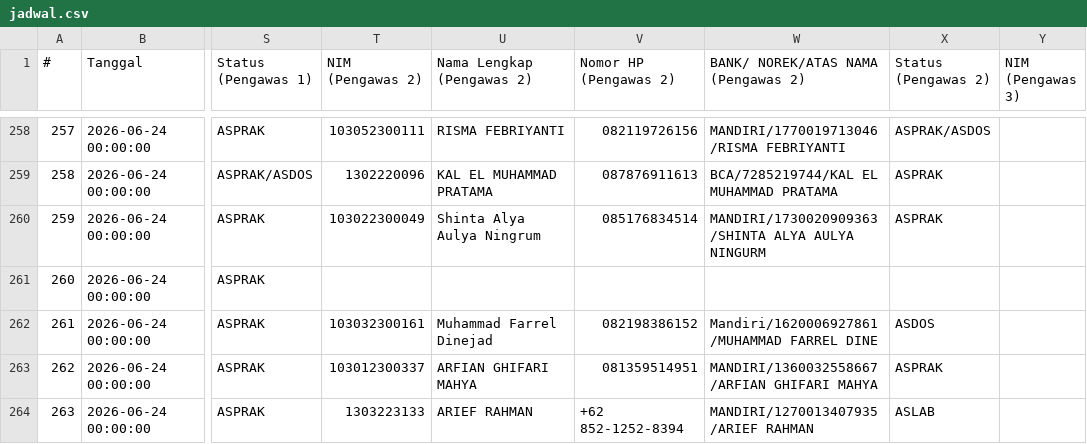
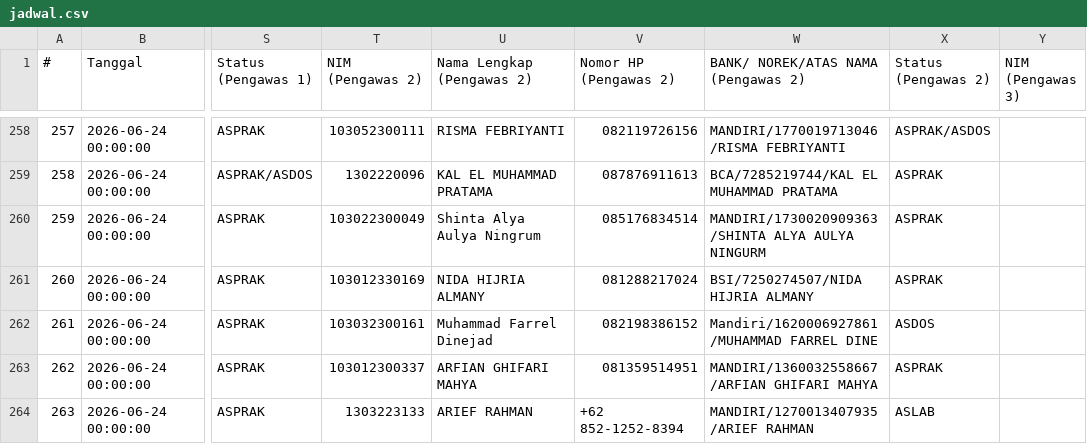
Before and after one commit to Fall-Llihc/visualiasi_jadwal_ujian, a CSV file: data/jadwal.csv, drawn as a sheet; only a part is shown, gaps mark what is left out; the diff covers the shown part only; the diff names each change by its address in the sheet, - before the commit and + after, or states it on an @@ line.

```diff
--- a/data/jadwal.csv
+++ b/data/jadwal.csv
-T261 (NIM (Pengawas 2)): (empty)
+T261 (NIM (Pengawas 2)): 103012330169
-U261 (Nama Lengkap (Pengawas 2)): (empty)
+U261 (Nama Lengkap (Pengawas 2)): NIDA HIJRIA ALMANY
-V261 (Nomor HP (Pengawas 2)): (empty)
+V261 (Nomor HP (Pengawas 2)): 081288217024
-W261: (empty)
+W261: BSI/7250274507/NIDA HIJRIA ALMANY
-X261 (Status (Pengawas 2)): (empty)
+X261 (Status (Pengawas 2)): ASPRAK
```
Also changed, not shown: 28 edited cells elsewhere in this file, 1 other file.
